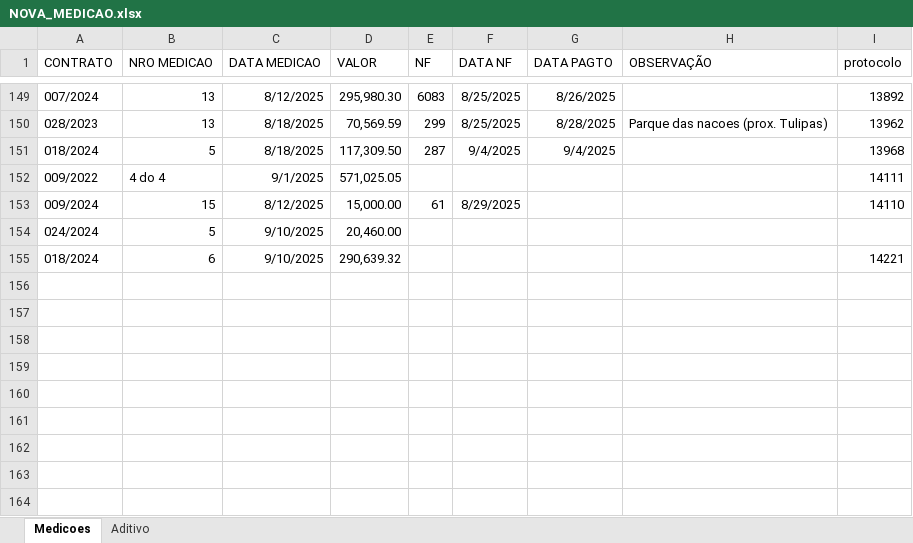
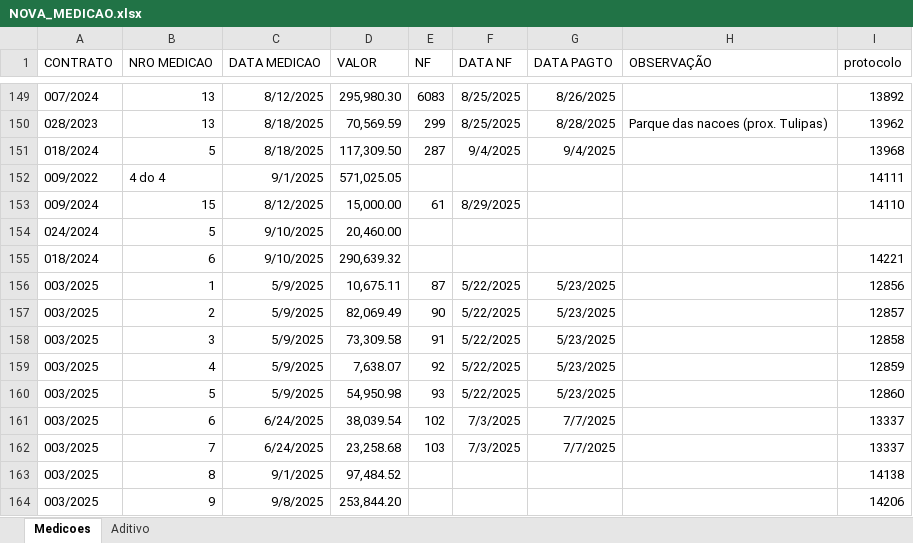
Before and after one commit to brumas2022/patrimonio, an Excel workbook: NOVA_MEDICAO.xlsx, sheet Medicoes, drawn as a sheet; only a part is shown, gaps mark what is left out; values as stored, in another font and other column widths than the file's, no borders; the diff names each change by its address in the sheet, - before the commit and + after, or states it on an @@ line.

Commit message:
Update NOVA_MEDICAO.xlsx

```diff
--- a/NOVA_MEDICAO.xlsx (sheet Medicoes)
+++ b/NOVA_MEDICAO.xlsx (sheet Medicoes)
+row 156: 003/2025 | 1 | 5/9/2025 | 10,675.11 | 87 | 5/22/2025 | 5/23/2025 |  | 12856
+row 157: 003/2025 | 2 | 5/9/2025 | 82,069.49 | 90 | 5/22/2025 | 5/23/2025 |  | 12857
+row 158: 003/2025 | 3 | 5/9/2025 | 73,309.58 | 91 | 5/22/2025 | 5/23/2025 |  | 12858
+row 159: 003/2025 | 4 | 5/9/2025 | 7,638.07 | 92 | 5/22/2025 | 5/23/2025 |  | 12859
+row 160: 003/2025 | 5 | 5/9/2025 | 54,950.98 | 93 | 5/22/2025 | 5/23/2025 |  | 12860
+row 161: 003/2025 | 6 | 6/24/2025 | 38,039.54 | 102 | 7/3/2025 | 7/7/2025 |  | 13337
+row 162: 003/2025 | 7 | 6/24/2025 | 23,258.68 | 103 | 7/3/2025 | 7/7/2025 |  | 13337
+row 163: 003/2025 | 8 | 9/1/2025 | 97,484.52 |  |  |  |  | 14138
+row 164: 003/2025 | 9 | 9/8/2025 | 253,844.20 |  |  |  |  | 14206
```
